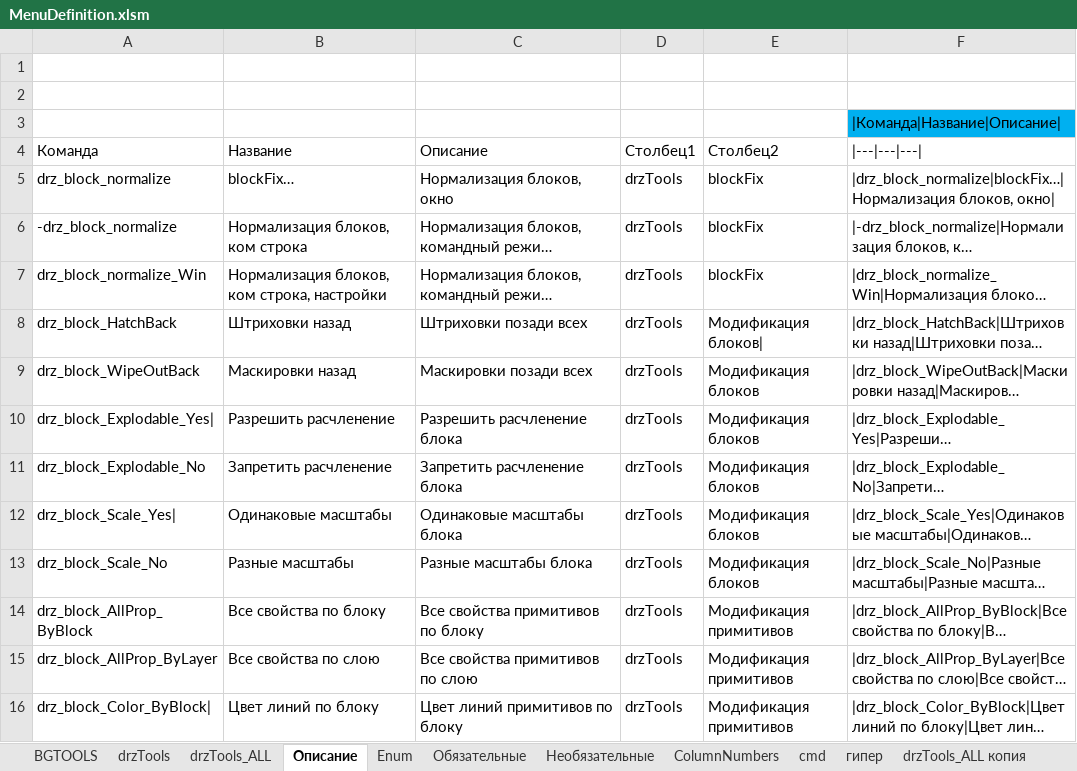
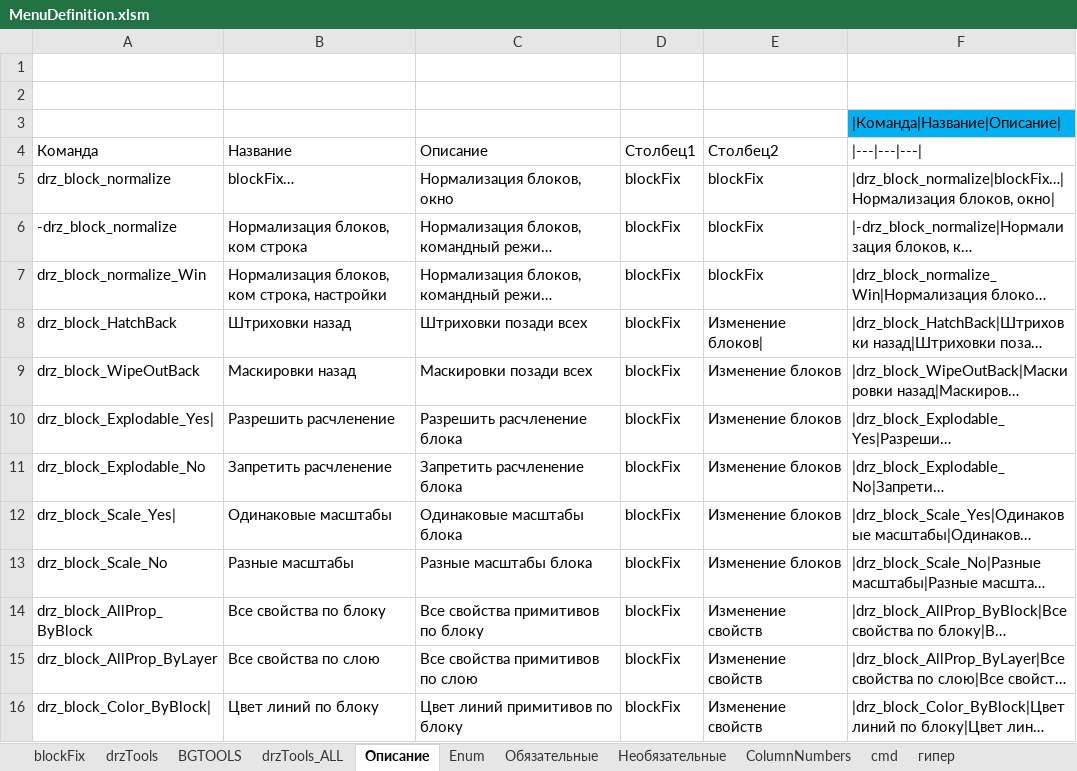
Before and after one commit to doctorRaz/drzTools, an Excel workbook: Menu/MenuDefinition.xlsm, sheet Описание, drawn as a sheet; only a part is shown; long unchanged cells end in …; values as stored, in another font and other column widths than the file's, no borders; table styles not drawn; the diff covers the shown part only; the diff names each change by its address in the sheet, - before the commit and + after, or states it on an @@ line.

Commit message:
вынес blockFix в отдельную меню и ленту
косяк с панельками, одноименные собираются под одно имя

```diff
--- a/Menu/MenuDefinition.xlsm (sheet Описание)
+++ b/Menu/MenuDefinition.xlsm (sheet Описание)
+sheet tab: blockFix
@@ sheet tab order changed: blockFix | drzTools | BGTOOLS | drzTools_ALL | Описание | Enum | Обязательные | Необязательные | ColumnNumbers | cmd | гипер @@
-D5:D16 (Столбец1): drzTools
+D5:D16 (Столбец1): blockFix
-E8 (Столбец2): Модификация блоков|
+E8 (Столбец2): Изменение блоков|
-E9:E13 (Столбец2): Модификация блоков
+E9:E13 (Столбец2): Изменение блоков
-E14:E16 (Столбец2): Модификация примитивов
+E14:E16 (Столбец2): Изменение свойств
```
Also changed, not shown: 4 added rows, 4 removed rows and 24 edited cells elsewhere in this sheet, sheet drzTools_ALL, sheet drzTools, sheet BGTOOLS, formulas that keep their value, hidden cells, 2 other files.
